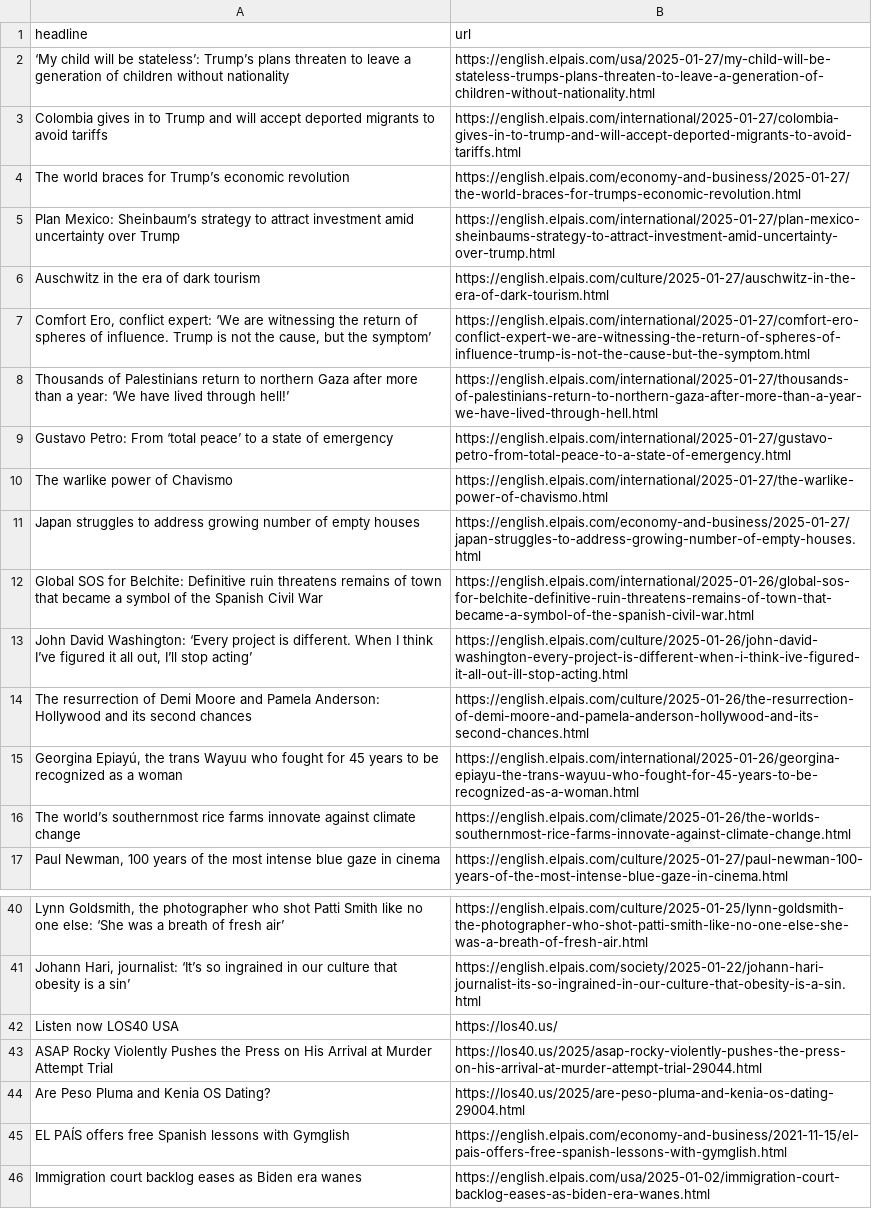
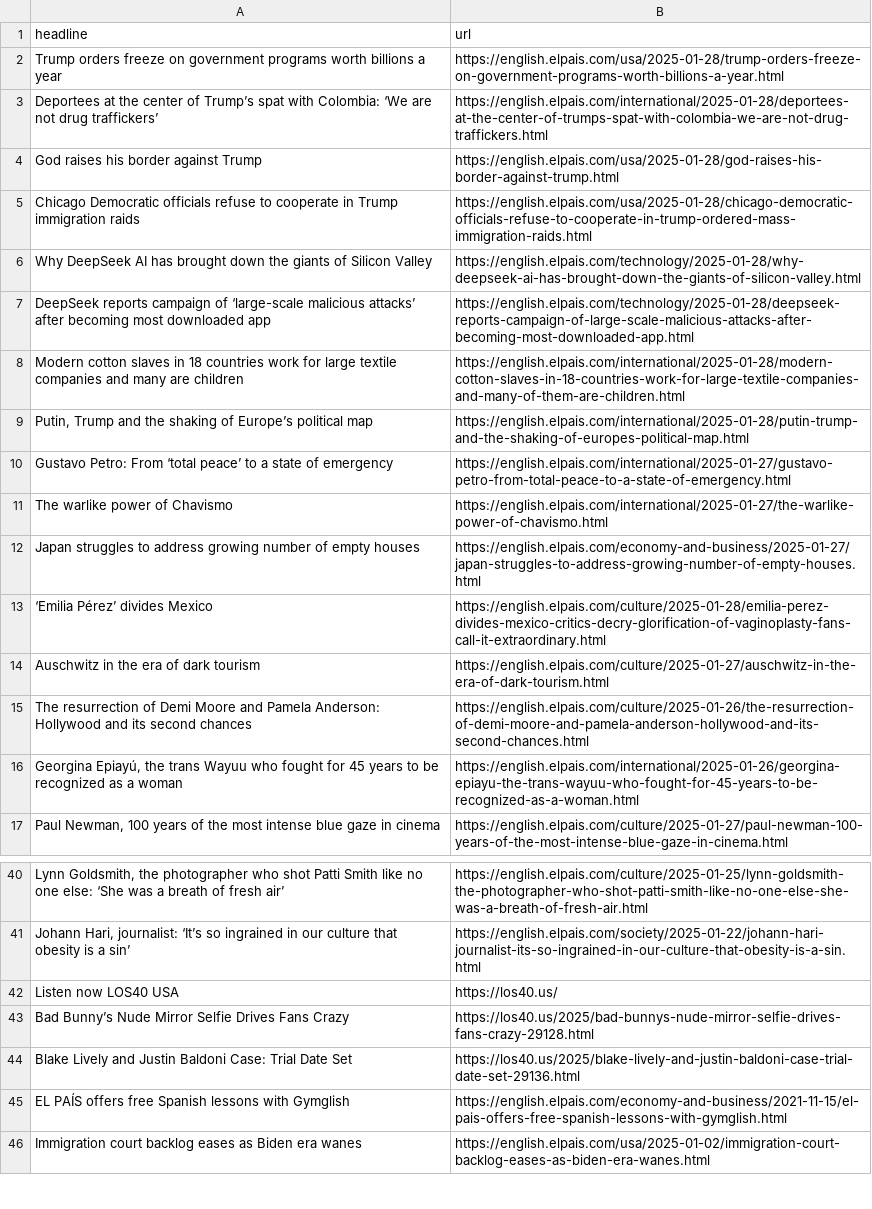
Before and after one commit to ElisabethLind/el_Pais_autoscraper, a CSV file: headlines.csv, drawn as a sheet; only a part is shown, gaps mark what is left out; removed rows and columns are numbered as before the commit, all else as after; the diff covers the shown part only; the diff names each change by its address in the sheet, - before the commit and + after, or states it on an @@ line.

```diff
--- a/headlines.csv
+++ b/headlines.csv
-row 2: ‘My child will be stateless’: Trump’s plans threaten to leave a generation of children without nationality | https://english.elpais.com/usa/2025-01-27/my-child-will-be-stateless-trumps-plans-threaten-to-leave-a-generation-of-children-without-nationality.html
-row 3: Colombia gives in to Trump and will accept deported migrants to avoid tariffs | https://english.elpais.com/international/2025-01-27/colombia-gives-in-to-trump-and-will-accept-deported-migrants-to-avoid-tariffs.html
@@ row 4 moved to row 25: The world braces for Trump’s economic re… @@
-row 5: Plan Mexico: Sheinbaum’s strategy to attract investment amid uncertainty over Trump | https://english.elpais.com/international/2025-01-27/plan-mexico-sheinbaums-strategy-to-attract-investment-amid-uncertainty-over-trump.html
-row 7: Comfort Ero, conflict expert: ‘We are witnessing the return of spheres of influence. Trump is not the cause, but the symptom’ | https://english.elpais.com/international/2025-01-27/comfort-ero-conflict-expert-we-are-witnessing-the-return-of-spheres-of-influence-trump-is-not-the-cause-but-the-symptom.html
-row 8: Thousands of Palestinians return to northern Gaza after more than a year: ‘We have lived through hell!’ | https://english.elpais.com/international/2025-01-27/thousands-of-palestinians-return-to-northern-gaza-after-more-than-a-year-we-have-lived-through-hell.html
+row 2: Trump orders freeze on government programs worth billions a year | https://english.elpais.com/usa/2025-01-28/trump-orders-freeze-on-government-programs-worth-billions-a-year.html
+row 3: Deportees at the center of Trump’s spat with Colombia: ‘We are not drug traffickers’ | https://english.elpais.com/international/2025-01-28/deportees-at-the-center-of-trumps-spat-with-colombia-we-are-not-drug-traffickers.html
+row 4: God raises his border against Trump | https://english.elpais.com/usa/2025-01-28/god-raises-his-border-against-trump.html
+row 5: Chicago Democratic officials refuse to cooperate in Trump immigration raids | https://english.elpais.com/usa/2025-01-28/chicago-democratic-officials-refuse-to-cooperate-in-trump-ordered-mass-immigration-raids.html
+row 6: Why DeepSeek AI has brought down the giants of Silicon Valley | https://english.elpais.com/technology/2025-01-28/why-deepseek-ai-has-brought-down-the-giants-of-silicon-valley.html
+row 7: DeepSeek reports campaign of ‘large-scale malicious attacks’ after becoming most downloaded app | https://english.elpais.com/technology/2025-01-28/deepseek-reports-campaign-of-large-scale-malicious-attacks-after-becoming-most-downloaded-app.html
+row 8: Modern cotton slaves in 18 countries work for large textile companies and many are children | https://english.elpais.com/international/2025-01-28/modern-cotton-slaves-in-18-countries-work-for-large-textile-companies-and-many-of-them-are-children.html
+row 9: Putin, Trump and the shaking of Europe’s political map | https://english.elpais.com/international/2025-01-28/putin-trump-and-the-shaking-of-europes-political-map.html
@@ row 12 moved to row 30: Global SOS for Belchite: Definitive ruin… @@
-row 13: John David Washington: ‘Every project is different. When I think I’ve figured it all out, I’ll stop acting’ | https://english.elpais.com/culture/2025-01-26/john-david-washington-every-project-is-different-when-i-think-ive-figured-it-all-out-ill-stop-acting.html
+row 13: ‘Emilia Pérez’ divides Mexico | https://english.elpais.com/culture/2025-01-28/emilia-perez-divides-mexico-critics-decry-glorification-of-vaginoplasty-fans-call-it-extraordinary.html
@@ row 6 moved to row 14: Auschwitz in the era of dark tourism @@
-row 16: The world’s southernmost rice farms innovate against climate change | https://english.elpais.com/climate/2025-01-26/the-worlds-southernmost-rice-farms-innovate-against-climate-change.html
-row 43: ASAP Rocky Violently Pushes the Press on His Arrival at Murder Attempt Trial | https://los40.us/2025/asap-rocky-violently-pushes-the-press-on-his-arrival-at-murder-attempt-trial-29044.html
-row 44: Are Peso Pluma and Kenia OS Dating? | https://los40.us/2025/are-peso-pluma-and-kenia-os-dating-29004.html
+row 43: Bad Bunny’s Nude Mirror Selfie Drives Fans Crazy | https://los40.us/2025/bad-bunnys-nude-mirror-selfie-drives-fans-crazy-29128.html
+row 44: Blake Lively and Justin Baldoni Case: Trial Date Set | https://los40.us/2025/blake-lively-and-justin-baldoni-case-trial-date-set-29136.html
```
Also changed, not shown: 2 removed rows elsewhere in this file.
